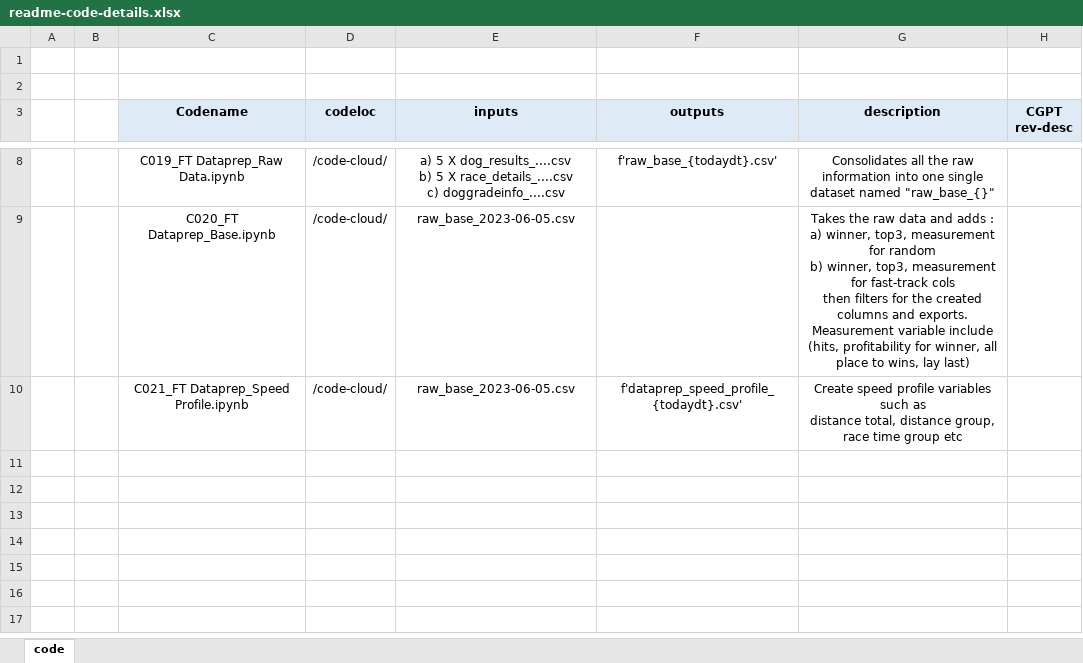
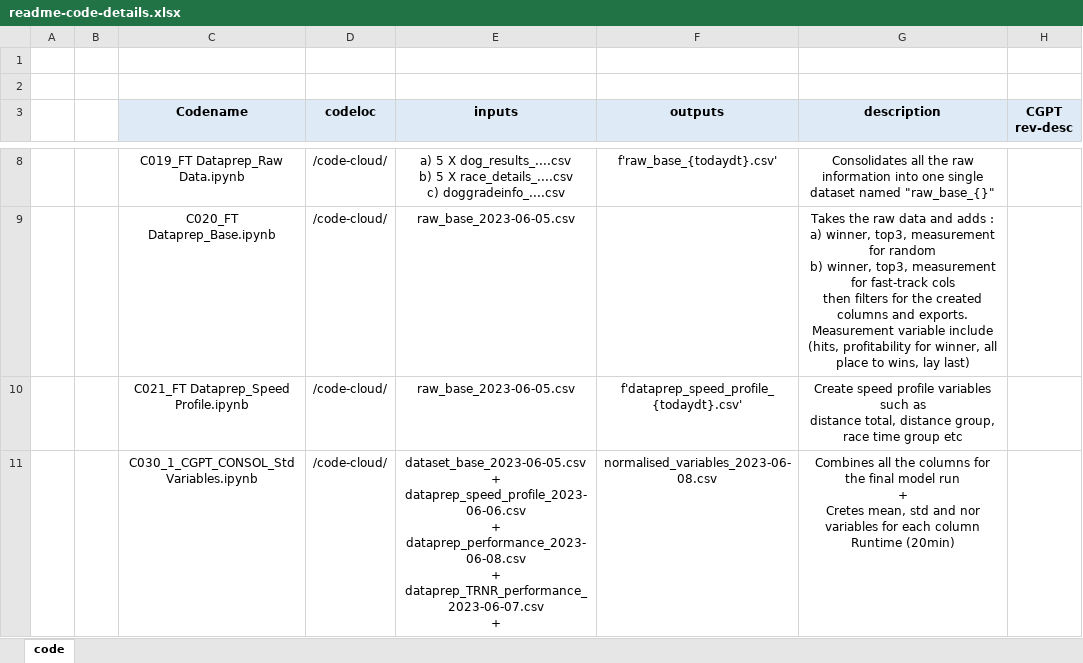
Before and after one commit to ageofthegit/greyhound-racing, an Excel workbook: readme-code-details.xlsx, sheet code, drawn as a sheet; only a part is shown, gaps mark what is left out; values as stored, in another font and other column widths than the file's, no borders; ↵ is a line break in a cell; the diff names each change by its address in the sheet, - before the commit and + after, or states it on an @@ line.

```diff
--- a/readme-code-details.xlsx (sheet code)
+++ b/readme-code-details.xlsx (sheet code)
+row 11:  |  | C030_1_CGPT_CONSOL_Std Variables.ipynb | /code-cloud/ | dataset_base_2023-06-05.csv ↵ + ↵ dataprep_speed_profile_2023-06-06.csv ↵ + ↵ dataprep_performance_2023-06-08.csv ↵ + ↵ dataprep_TRNR_performance_2023-06-07.csv ↵ + | normalised_variables_2023-06-08.csv | Combines all the columns for the final model run ↵ + ↵ Cretes mean, std and nor variables for each column ↵ Runtime (20min)
```
Also changed, not shown: 6 other files.
